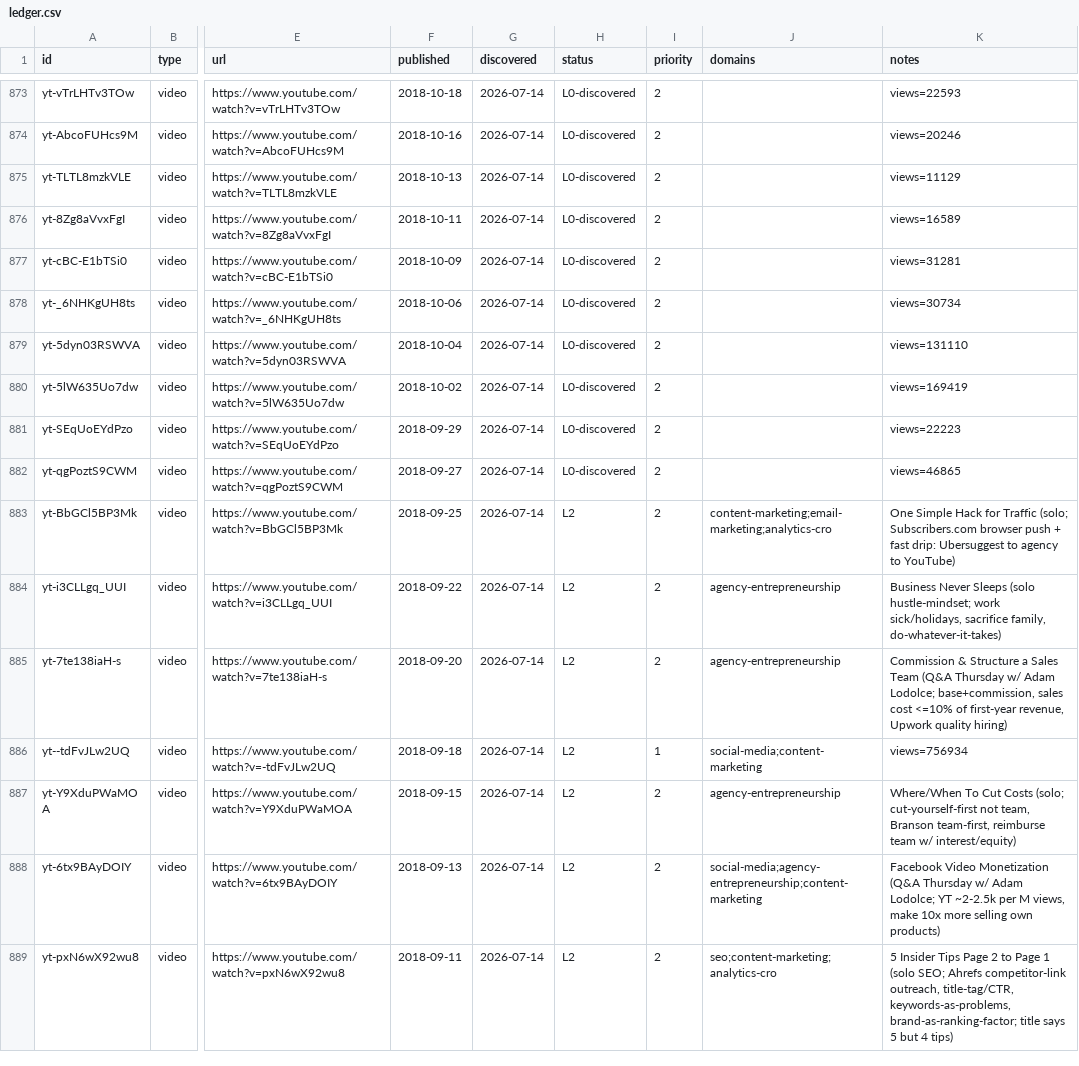
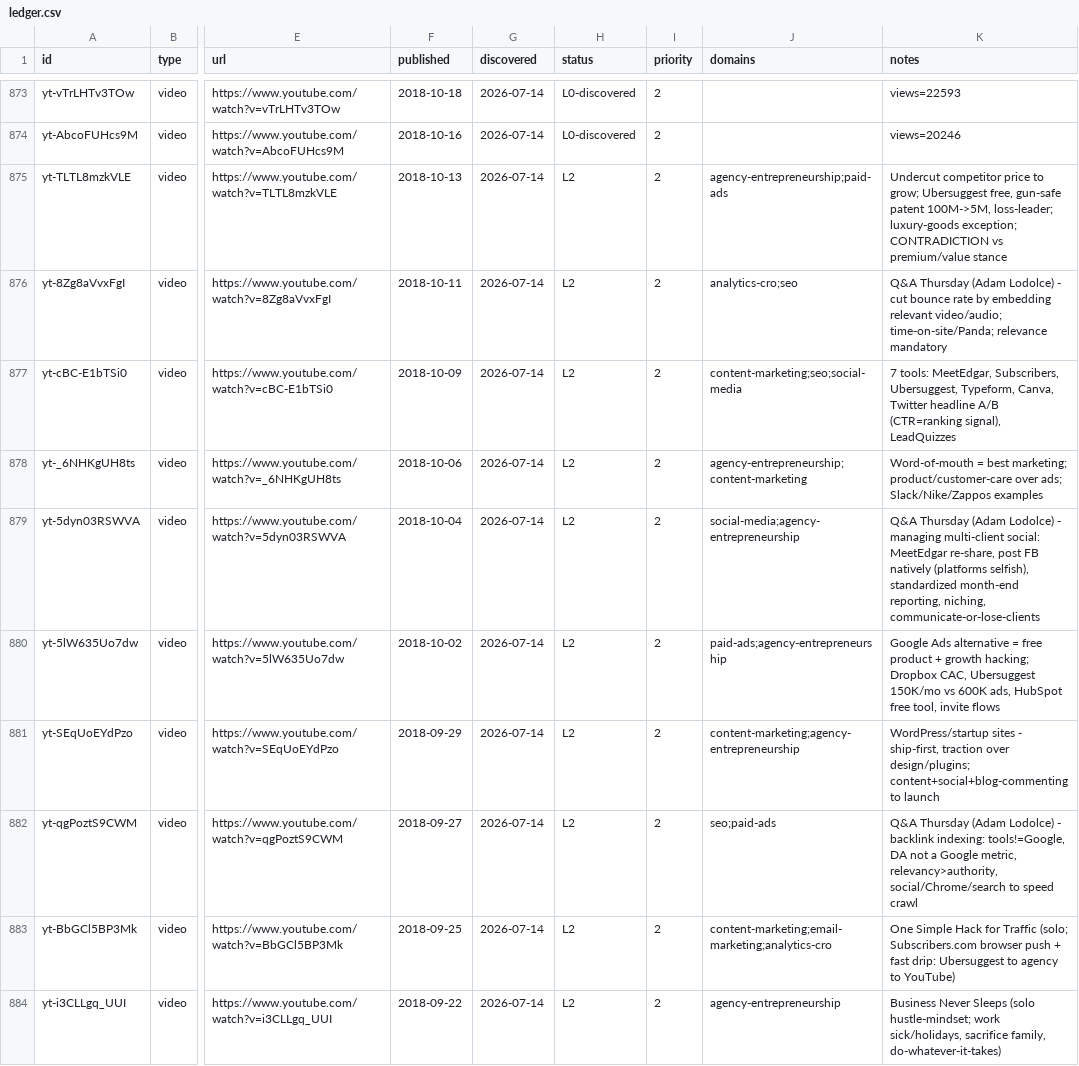
Before and after one commit to claes-work/neil-patel-clone, a CSV file: pipeline/ledger.csv, drawn as a sheet; only a part is shown, gaps mark what is left out; the shorter side is filled out with more unchanged rows; the diff names each change by its address in the sheet, - before the commit and + after, or states it on an @@ line.

```diff
--- a/pipeline/ledger.csv
+++ b/pipeline/ledger.csv
-H875:H882 (status): L0-discovered
+H875:H882 (status): L2
-J875 (domains): (empty)
+J875 (domains): agency-entrepreneurship;paid-ads
-K875 (notes): views=11129
+K875 (notes): Undercut competitor price to grow; Ubersuggest free, gun-safe patent 100M->5M, loss-leader; luxury-goods exception; CONTRADICTION vs premium/value stance
-J876 (domains): (empty)
+J876 (domains): analytics-cro;seo
-K876 (notes): views=16589
+K876 (notes): Q&A Thursday (Adam Lodolce) - cut bounce rate by embedding relevant video/audio; time-on-site/Panda; relevance mandatory
-J877 (domains): (empty)
+J877 (domains): content-marketing;seo;social-media
-K877 (notes): views=31281
+K877 (notes): 7 tools: MeetEdgar, Subscribers, Ubersuggest, Typeform, Canva, Twitter headline A/B (CTR=ranking signal), LeadQuizzes
-J878 (domains): (empty)
+J878 (domains): agency-entrepreneurship;content-marketing
-K878 (notes): views=30734
+K878 (notes): Word-of-mouth = best marketing; product/customer-care over ads; Slack/Nike/Zappos examples
-J879 (domains): (empty)
+J879 (domains): social-media;agency-entrepreneurship
-K879 (notes): views=131110
+K879 (notes): Q&A Thursday (Adam Lodolce) - managing multi-client social: MeetEdgar re-share, post FB natively (platforms selfish), standardized month-end reporting, niching, communicate-or-lose-clients
-J880 (domains): (empty)
+J880 (domains): paid-ads;agency-entrepreneurship
-K880 (notes): views=169419
+K880 (notes): Google Ads alternative = free product + growth hacking; Dropbox CAC, Ubersuggest 150K/mo vs 600K ads, HubSpot free tool, invite flows
-J881 (domains): (empty)
+J881 (domains): content-marketing;agency-entrepreneurship
-K881 (notes): views=22223
+K881 (notes): WordPress/startup sites - ship-first, traction over design/plugins; content+social+blog-commenting to launch
-J882 (domains): (empty)
+J882 (domains): seo;paid-ads
-K882 (notes): views=46865
+K882 (notes): Q&A Thursday (Adam Lodolce) - backlink indexing: tools!=Google, DA not a Google metric, relevancy>authority, social/Chrome/search to speed crawl
```
Also changed, not shown: 11 other files.
